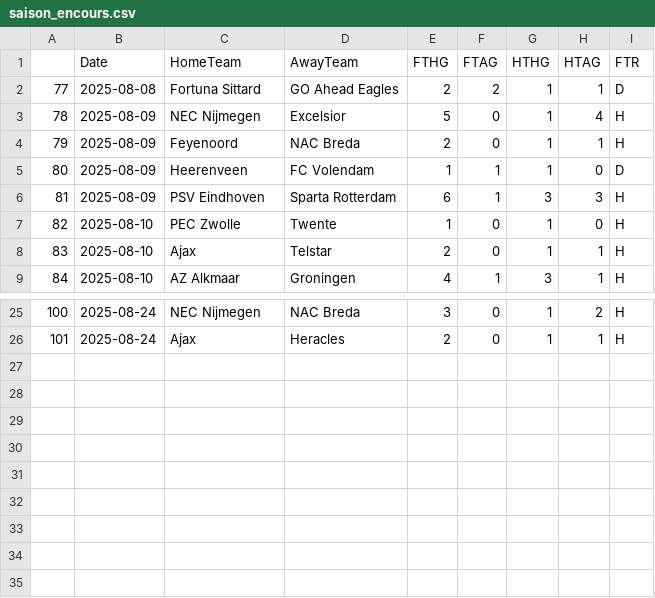
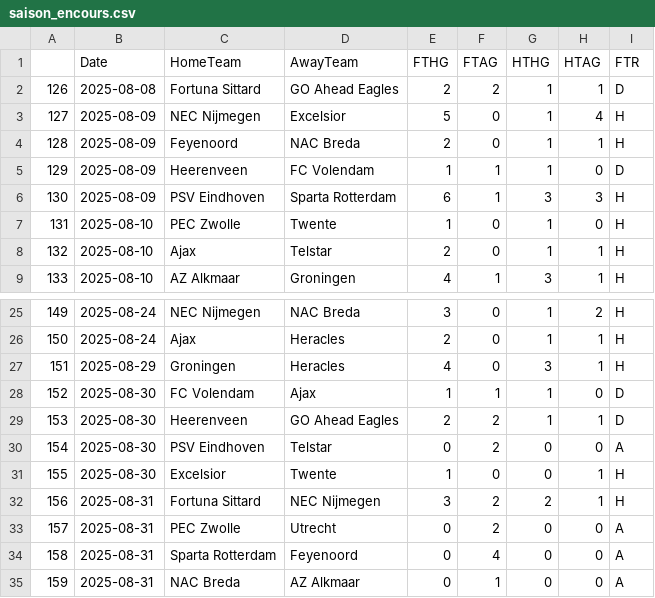
Before and after one commit to bobbobunda01/betsmart_new_version, a CSV file: data/N1/saison_encours.csv, drawn as a sheet; only a part is shown, gaps mark what is left out; the diff names each change by its address in the sheet, - before the commit and + after, or states it on an @@ line.

```diff
--- a/data/N1/saison_encours.csv
+++ b/data/N1/saison_encours.csv
@@ column A renumbered between rows 2 and 26 @@
+row 27: 151 | 2025-08-29 | Groningen | Heracles | 4 | 0 | 3 | 1 | H
+row 28: 152 | 2025-08-30 | FC Volendam | Ajax | 1 | 1 | 1 | 0 | D
+row 29: 153 | 2025-08-30 | Heerenveen | GO Ahead Eagles | 2 | 2 | 1 | 1 | D
+row 30: 154 | 2025-08-30 | PSV Eindhoven | Telstar | 0 | 2 | 0 | 0 | A
+row 31: 155 | 2025-08-30 | Excelsior | Twente | 1 | 0 | 0 | 1 | H
+row 32: 156 | 2025-08-31 | Fortuna Sittard | NEC Nijmegen | 3 | 2 | 2 | 1 | H
+row 33: 157 | 2025-08-31 | PEC Zwolle | Utrecht | 0 | 2 | 0 | 0 | A
+row 34: 158 | 2025-08-31 | Sparta Rotterdam | Feyenoord | 0 | 4 | 0 | 0 | A
+row 35: 159 | 2025-08-31 | NAC Breda | AZ Alkmaar | 0 | 1 | 0 | 0 | A
```
Also changed, not shown: data/bresil/saison_encours.csv, data/japon/saison_encours.csv, 32 other files.
